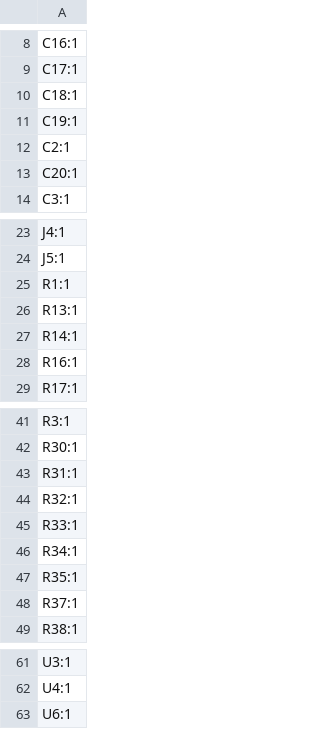
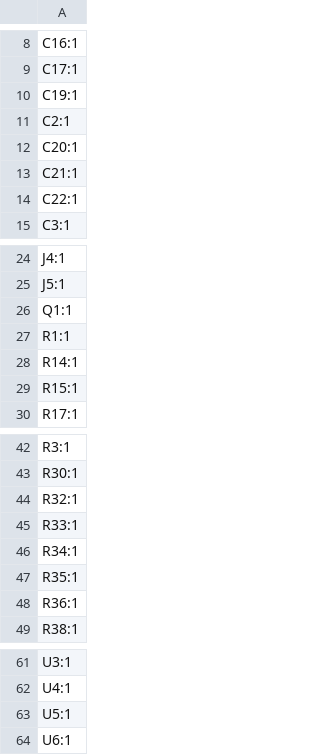
Before and after one commit to dumaiss/PercolatorLabs, a CSV file: Schem/AfternoonBlend/production/designators.csv, drawn as a sheet; only a part is shown, gaps mark what is left out.

```diff
--- a/Schem/AfternoonBlend/production/designators.csv
+++ b/Schem/AfternoonBlend/production/designators.csv
@@ -9,3 +9,2 @@ C16:1
 C17:1
-C18:1
 C19:1
@@ -13,2 +12,4 @@ C2:1
 C20:1
+C21:1
+C22:1
 C3:1
@@ -24,6 +25,6 @@ J4:1
 J5:1
+Q1:1
 R1:1
-R13:1
 R14:1
-R16:1
+R15:1
 R17:1
@@ -42,3 +43,2 @@ R3:1
 R30:1
-R31:1
 R32:1
@@ -47,3 +47,3 @@ R34:1
 R35:1
-R37:1
+R36:1
 R38:1
@@ -62,2 +62,3 @@ U3:1
 U4:1
+U5:1
 U6:1
```
Also changed, not shown: Schem/AfternoonBlend/production/bom.csv, Schem/AfternoonBlend/production/positions.csv, 10 other files.
